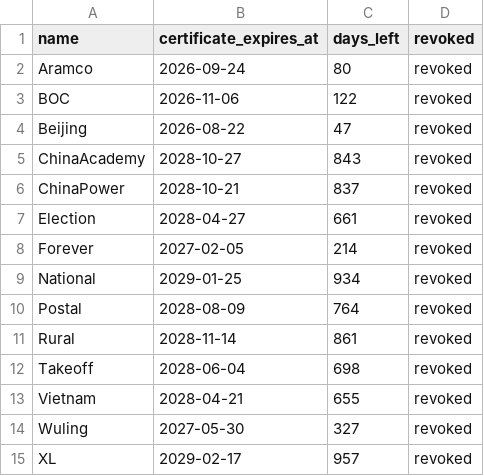
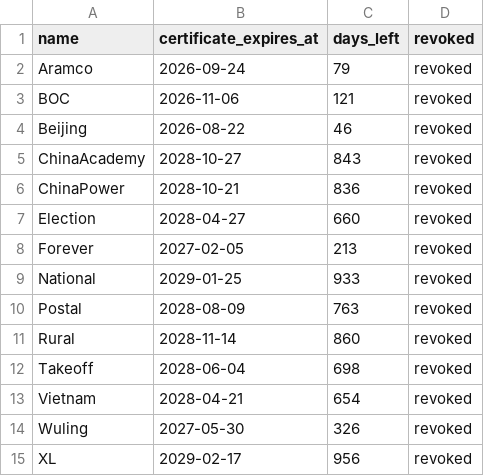
Before and after one commit to proqaz54-dev/SideInstaller, a TSV file: output/certificate-validity.tsv, drawn as a sheet.

```diff
--- a/output/certificate-validity.tsv
+++ b/output/certificate-validity.tsv
@@ -1,15 +1,15 @@
 name	certificate_expires_at	days_left	revoked
-Aramco	2026-09-24	80	revoked
-BOC	2026-11-06	122	revoked
-Beijing	2026-08-22	47	revoked
+Aramco	2026-09-24	79	revoked
+BOC	2026-11-06	121	revoked
+Beijing	2026-08-22	46	revoked
 ChinaAcademy	2028-10-27	843	revoked
-ChinaPower	2028-10-21	837	revoked
-Election	2028-04-27	661	revoked
-Forever	2027-02-05	214	revoked
-National	2029-01-25	934	revoked
-Postal	2028-08-09	764	revoked
-Rural	2028-11-14	861	revoked
+ChinaPower	2028-10-21	836	revoked
+Election	2028-04-27	660	revoked
+Forever	2027-02-05	213	revoked
+National	2029-01-25	933	revoked
+Postal	2028-08-09	763	revoked
+Rural	2028-11-14	860	revoked
 Takeoff	2028-06-04	698	revoked
-Vietnam	2028-04-21	655	revoked
-Wuling	2027-05-30	327	revoked
-XL	2029-02-17	957	revoked
+Vietnam	2028-04-21	654	revoked
+Wuling	2027-05-30	326	revoked
+XL	2029-02-17	956	revoked
```
Also changed, not shown: 15 other files.
